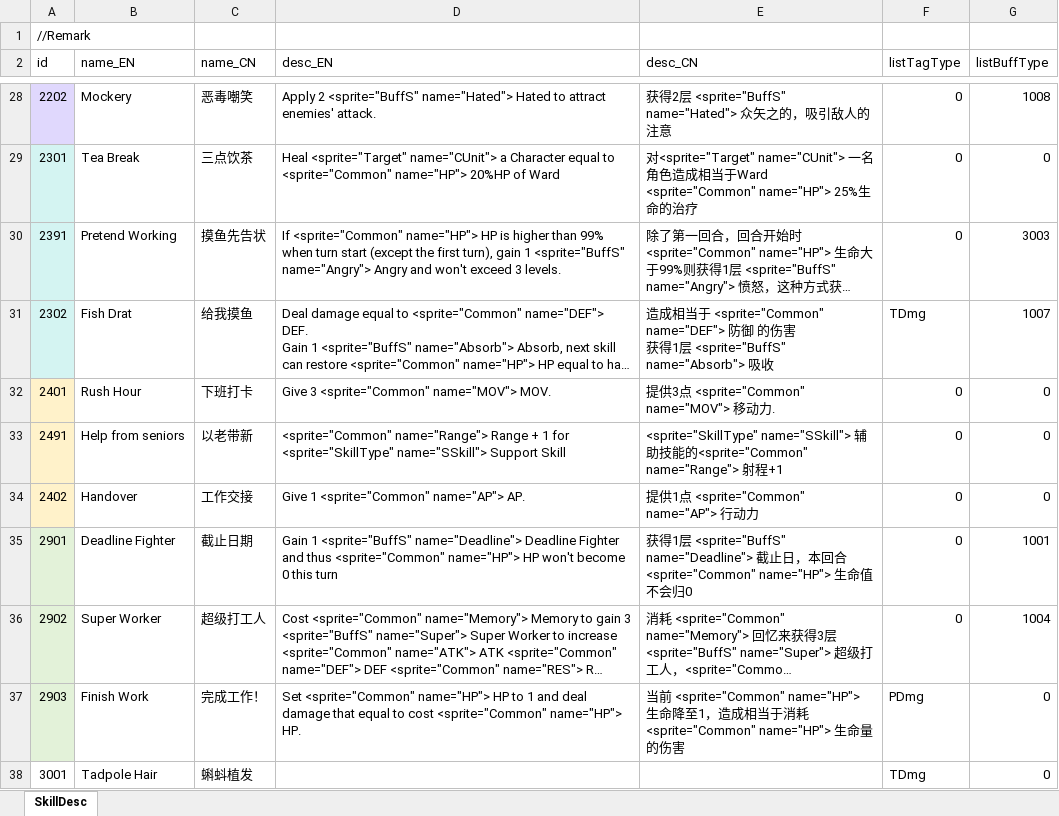
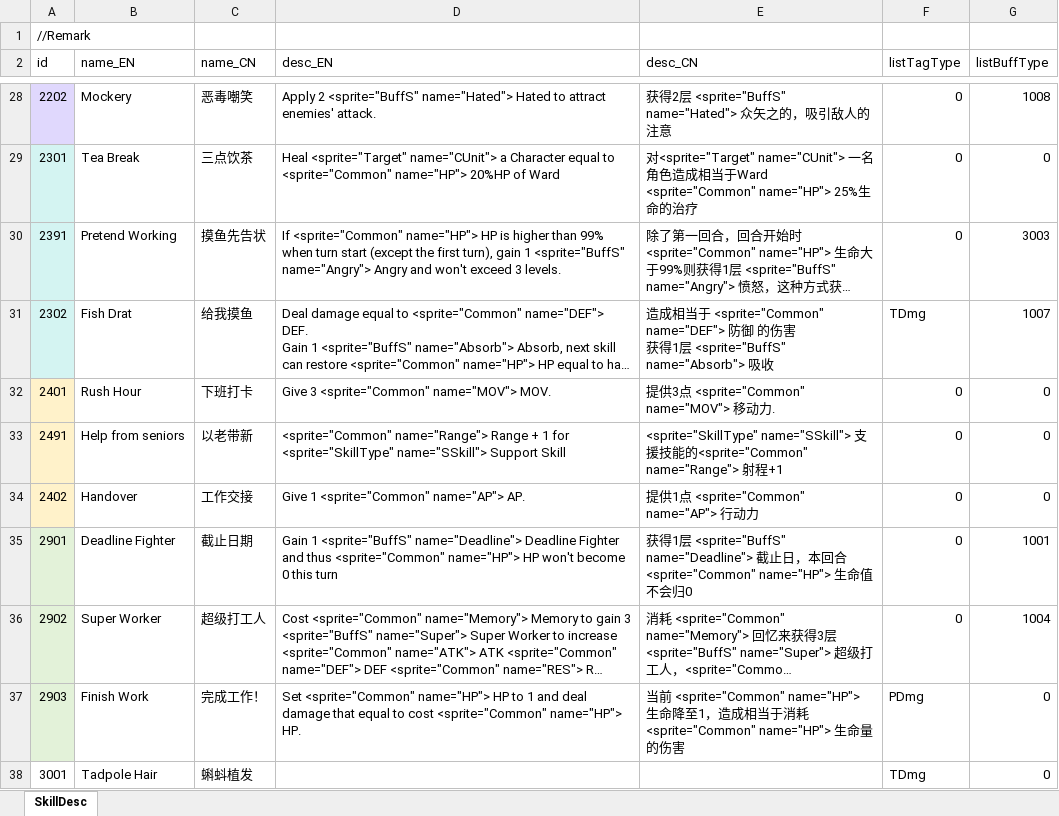
Before and after one commit to LUOHONGPENG/HermitRabbit, an Excel workbook: Assets/Excel/SkillDesc.xlsx, sheet SkillDesc, drawn as a sheet; only a part is shown, gaps mark what is left out; long unchanged cells end in …; values as stored, in another font and other column widths than the file's, no borders; the diff names each change by its address in the sheet, - before the commit and + after, or states it on an @@ line.

```diff
--- a/Assets/Excel/SkillDesc.xlsx (sheet SkillDesc)
+++ b/Assets/Excel/SkillDesc.xlsx (sheet SkillDesc)
-E33 (desc_CN): <sprite="SkillType" name="SSkill"> 辅助技能…
+E33 (desc_CN): <sprite="SkillType" name="SSkill"> 支援技能…
```
Also changed, not shown: 6 other files.
